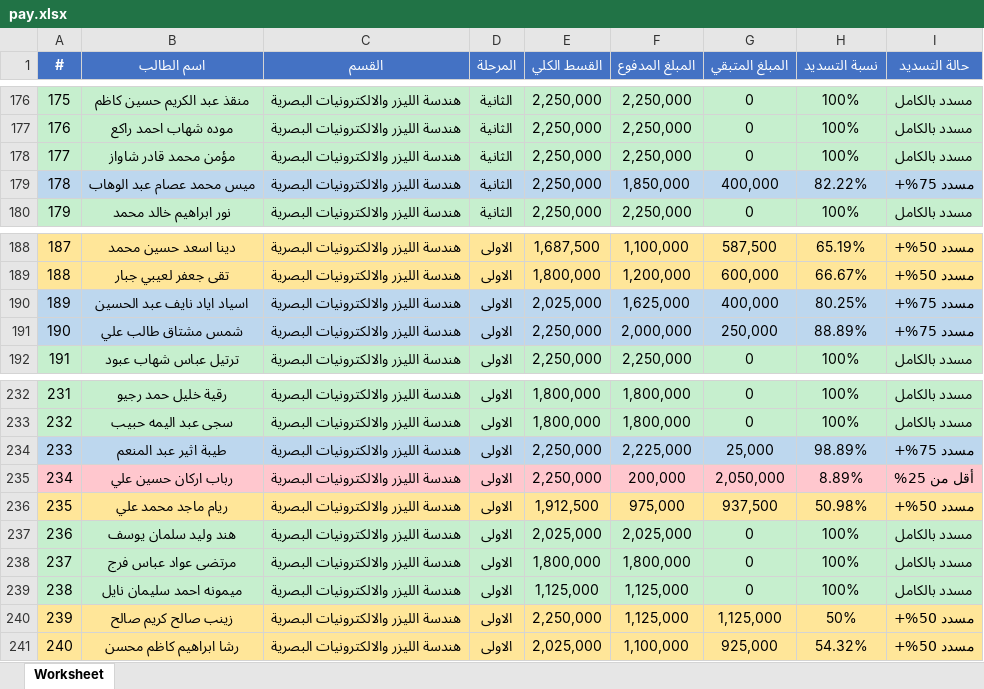
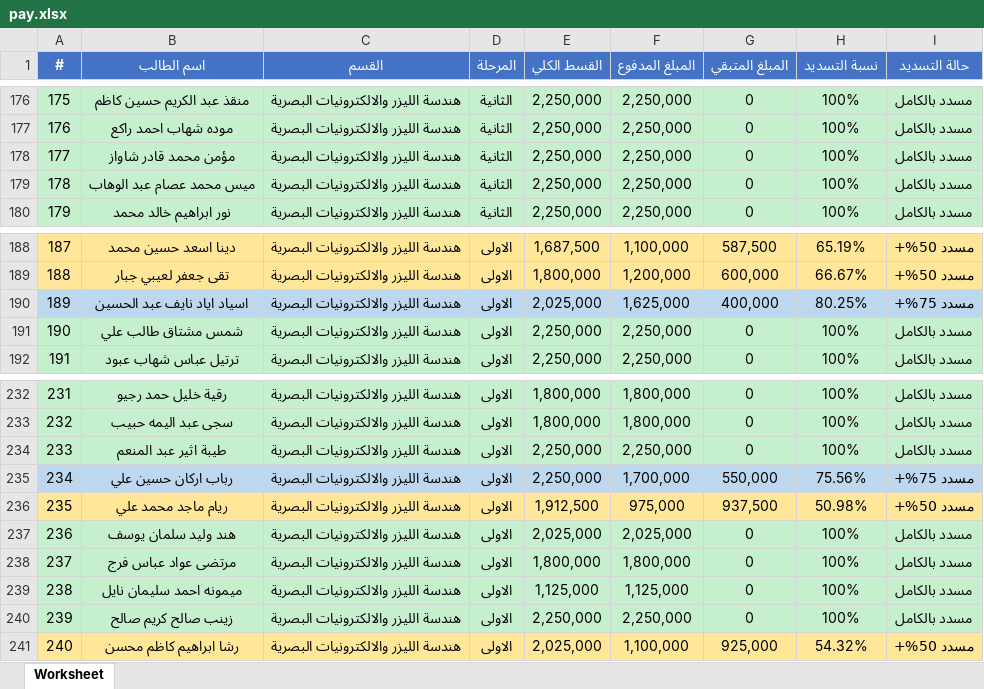
Before and after one commit to AhmedAldulaimi96/student-results, an Excel workbook: pay.xlsx, sheet Worksheet, drawn as a sheet; only a part is shown, gaps mark what is left out; values as stored, in another font and other column widths than the file's, no borders; the diff names each change by its address in the sheet, - before the commit and + after, or states it on an @@ line.

Commit message:
Add files via upload

```diff
--- a/pay.xlsx (sheet Worksheet)
+++ b/pay.xlsx (sheet Worksheet)
-A179:I179 fill: #BDD7EE
+A179:I179 fill: #C6EFCE
-F179 (المبلغ المدفوع): 1,850,000
+F179 (المبلغ المدفوع): 2,250,000
-G179 (المبلغ المتبقي): 400,000
+G179 (المبلغ المتبقي): 0
-H179 (نسبة التسديد): 82.22%
+H179 (نسبة التسديد): 100%
-I179 (حالة التسديد): مسدد 75%+
+I179 (حالة التسديد): مسدد بالكامل
-A191:I191 fill: #BDD7EE
+A191:I191 fill: #C6EFCE
-F191 (المبلغ المدفوع): 2,000,000
+F191 (المبلغ المدفوع): 2,250,000
-G191 (المبلغ المتبقي): 250,000
+G191 (المبلغ المتبقي): 0
-H191 (نسبة التسديد): 88.89%
+H191 (نسبة التسديد): 100%
-I191 (حالة التسديد): مسدد 75%+
+I191 (حالة التسديد): مسدد بالكامل
-A234:I234 fill: #BDD7EE
+A234:I234 fill: #C6EFCE
-F234 (المبلغ المدفوع): 2,225,000
+F234 (المبلغ المدفوع): 2,250,000
-G234 (المبلغ المتبقي): 25,000
+G234 (المبلغ المتبقي): 0
-H234 (نسبة التسديد): 98.89%
+H234 (نسبة التسديد): 100%
-I234 (حالة التسديد): مسدد 75%+
+I234 (حالة التسديد): مسدد بالكامل
-A235:I235 fill: #FFC7CE
+A235:I235 fill: #BDD7EE
-F235 (المبلغ المدفوع): 200,000
+F235 (المبلغ المدفوع): 1,700,000
-G235 (المبلغ المتبقي): 2,050,000
+G235 (المبلغ المتبقي): 550,000
-H235 (نسبة التسديد): 8.89%
+H235 (نسبة التسديد): 75.56%
-I235 (حالة التسديد): أقل من 25%
+I235 (حالة التسديد): مسدد 75%+
-A240:I240 fill: #FFE699
+A240:I240 fill: #C6EFCE
-F240 (المبلغ المدفوع): 1,125,000
+F240 (المبلغ المدفوع): 2,250,000
-G240 (المبلغ المتبقي): 1,125,000
+G240 (المبلغ المتبقي): 0
-H240 (نسبة التسديد): 50%
+H240 (نسبة التسديد): 100%
-I240 (حالة التسديد): مسدد 50%+
+I240 (حالة التسديد): مسدد بالكامل
```
